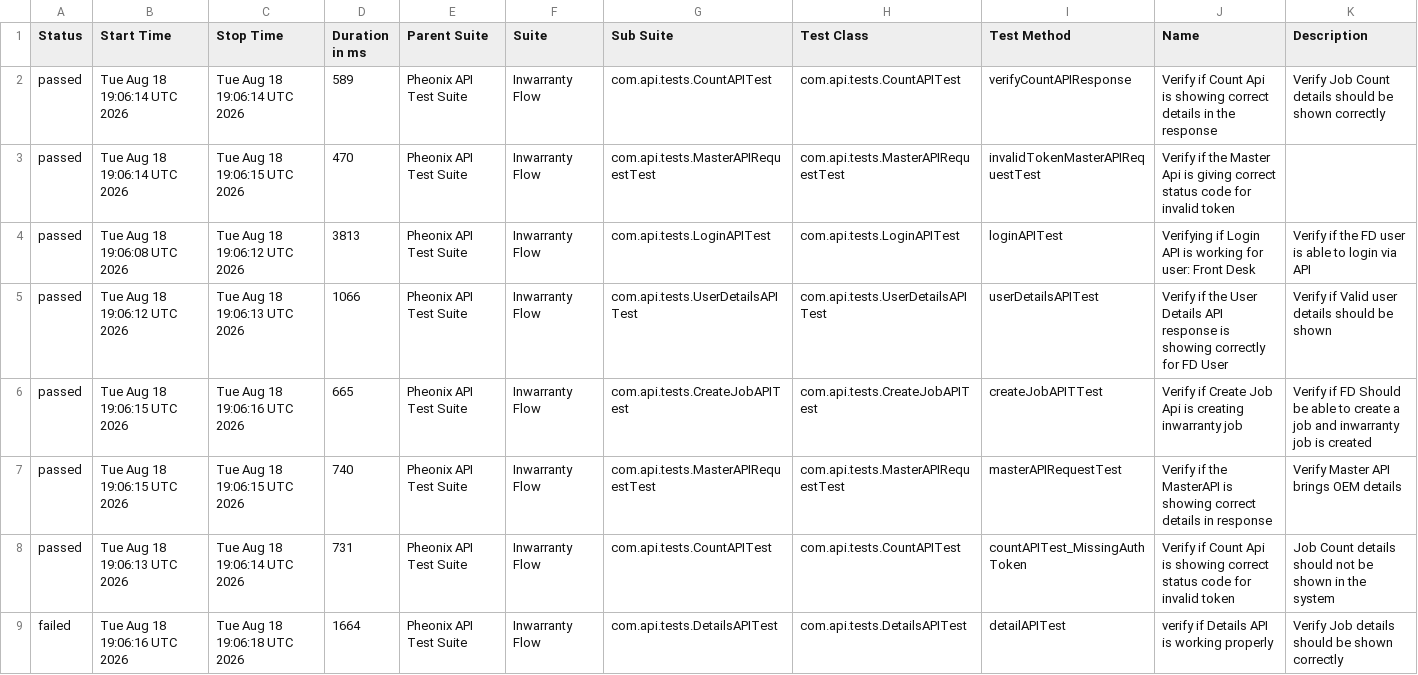
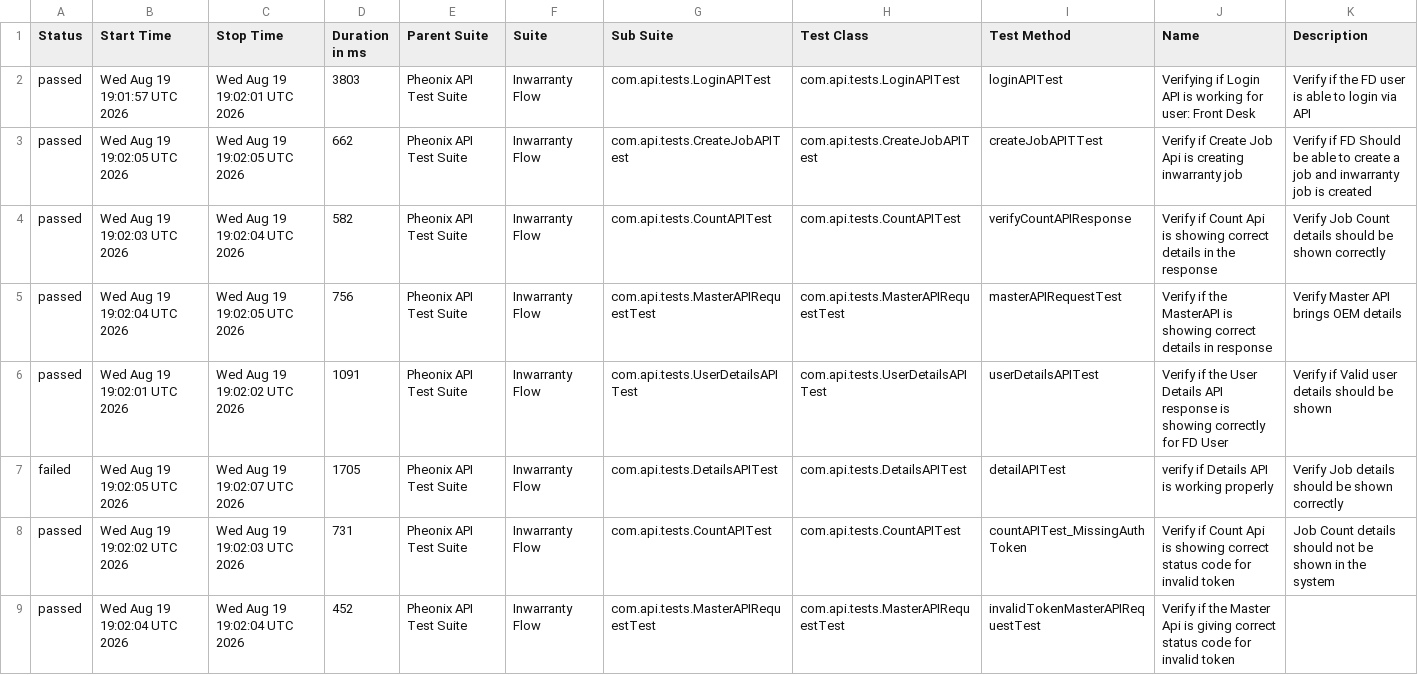
Before and after one commit to AnantKinlekar/PheonixTestAutomationFramework, a CSV file: data/suites.csv, drawn as a sheet.

```diff
--- a/data/suites.csv
+++ b/data/suites.csv
@@ -1,9 +1,9 @@
 "Status","Start Time","Stop Time","Duration in ms","Parent Suite","Suite","Sub Suite","Test Class","Test Method","Name","Description"
-"passed","Tue Aug 18 19:06:14 UTC 2026","Tue Aug 18 19:06:14 UTC 2026","589","Pheonix API Test Suite","Inwarranty Flow","com.api.tests.CountAPITest","com.api.tests.CountAPITest","verifyCountAPIResponse","Verify if Count Api is showing correct details in the response","Verify Job Count details should be shown correctly"
-"passed","Tue Aug 18 19:06:14 UTC 2026","Tue Aug 18 19:06:15 UTC 2026","470","Pheonix API Test Suite","Inwarranty Flow","com.api.tests.MasterAPIRequestTest","com.api.tests.MasterAPIRequestTest","invalidTokenMasterAPIRequestTest","Verify if the Master Api is giving correct status code for invalid token",""
-"passed","Tue Aug 18 19:06:08 UTC 2026","Tue Aug 18 19:06:12 UTC 2026","3813","Pheonix API Test Suite","Inwarranty Flow","com.api.tests.LoginAPITest","com.api.tests.LoginAPITest","loginAPITest","Verifying if Login API is working for user: Front Desk","Verify if the FD user is able to login via API"
-"passed","Tue Aug 18 19:06:12 UTC 2026","Tue Aug 18 19:06:13 UTC 2026","1066","Pheonix API Test Suite","Inwarranty Flow","com.api.tests.UserDetailsAPITest","com.api.tests.UserDetailsAPITest","userDetailsAPITest","Verify if the User Details API response is showing correctly for FD User","Verify if Valid user details should be shown"
-"passed","Tue Aug 18 19:06:15 UTC 2026","Tue Aug 18 19:06:16 UTC 2026","665","Pheonix API Test Suite","Inwarranty Flow","com.api.tests.CreateJobAPITest","com.api.tests.CreateJobAPITest","createJobAPITTest","Verify if Create Job Api is creating inwarranty job","Verify if FD Should be able to create a job and inwarranty job is created"
-"passed","Tue Aug 18 19:06:15 UTC 2026","Tue Aug 18 19:06:15 UTC 2026","740","Pheonix API Test Suite","Inwarranty Flow","com.api.tests.MasterAPIRequestTest","com.api.tests.MasterAPIRequestTest","masterAPIRequestTest","Verify if the MasterAPI is showing correct details in response","Verify Master API brings OEM details"
-"passed","Tue Aug 18 19:06:13 UTC 2026","Tue Aug 18 19:06:14 UTC 2026","731","Pheonix API Test Suite","Inwarranty Flow","com.api.tests.CountAPITest","com.api.tests.CountAPITest","countAPITest_MissingAuthToken","Verify if Count Api is showing correct status code for invalid token","Job Count details should not be shown in the system"
-"failed","Tue Aug 18 19:06:16 UTC 2026","Tue Aug 18 19:06:18 UTC 2026","1664","Pheonix API Test Suite","Inwarranty Flow","com.api.tests.DetailsAPITest","com.api.tests.DetailsAPITest","detailAPITest","verify if Details API is working properly","Verify Job details should be shown correctly"
+"passed","Wed Aug 19 19:01:57 UTC 2026","Wed Aug 19 19:02:01 UTC 2026","3803","Pheonix API Test Suite","Inwarranty Flow","com.api.tests.LoginAPITest","com.api.tests.LoginAPITest","loginAPITest","Verifying if Login API is working for user: Front Desk","Verify if the FD user is able to login via API"
+"passed","Wed Aug 19 19:02:05 UTC 2026","Wed Aug 19 19:02:05 UTC 2026","662","Pheonix API Test Suite","Inwarranty Flow","com.api.tests.CreateJobAPITest","com.api.tests.CreateJobAPITest","createJobAPITTest","Verify if Create Job Api is creating inwarranty job","Verify if FD Should be able to create a job and inwarranty job is created"
+"passed","Wed Aug 19 19:02:03 UTC 2026","Wed Aug 19 19:02:04 UTC 2026","582","Pheonix API Test Suite","Inwarranty Flow","com.api.tests.CountAPITest","com.api.tests.CountAPITest","verifyCountAPIResponse","Verify if Count Api is showing correct details in the response","Verify Job Count details should be shown correctly"
+"passed","Wed Aug 19 19:02:04 UTC 2026","Wed Aug 19 19:02:05 UTC 2026","756","Pheonix API Test Suite","Inwarranty Flow","com.api.tests.MasterAPIRequestTest","com.api.tests.MasterAPIRequestTest","masterAPIRequestTest","Verify if the MasterAPI is showing correct details in response","Verify Master API brings OEM details"
+"passed","Wed Aug 19 19:02:01 UTC 2026","Wed Aug 19 19:02:02 UTC 2026","1091","Pheonix API Test Suite","Inwarranty Flow","com.api.tests.UserDetailsAPITest","com.api.tests.UserDetailsAPITest","userDetailsAPITest","Verify if the User Details API response is showing correctly for FD User","Verify if Valid user details should be shown"
+"failed","Wed Aug 19 19:02:05 UTC 2026","Wed Aug 19 19:02:07 UTC 2026","1705","Pheonix API Test Suite","Inwarranty Flow","com.api.tests.DetailsAPITest","com.api.tests.DetailsAPITest","detailAPITest","verify if Details API is working properly","Verify Job details should be shown correctly"
+"passed","Wed Aug 19 19:02:02 UTC 2026","Wed Aug 19 19:02:03 UTC 2026","731","Pheonix API Test Suite","Inwarranty Flow","com.api.tests.CountAPITest","com.api.tests.CountAPITest","countAPITest_MissingAuthToken","Verify if Count Api is showing correct status code for invalid token","Job Count details should not be shown in the system"
+"passed","Wed Aug 19 19:02:04 UTC 2026","Wed Aug 19 19:02:04 UTC 2026","452","Pheonix API Test Suite","Inwarranty Flow","com.api.tests.MasterAPIRequestTest","com.api.tests.MasterAPIRequestTest","invalidTokenMasterAPIRequestTest","Verify if the Master Api is giving correct status code for invalid token",""
```
Also changed, not shown: data/behaviors.csv, 52 other files.
